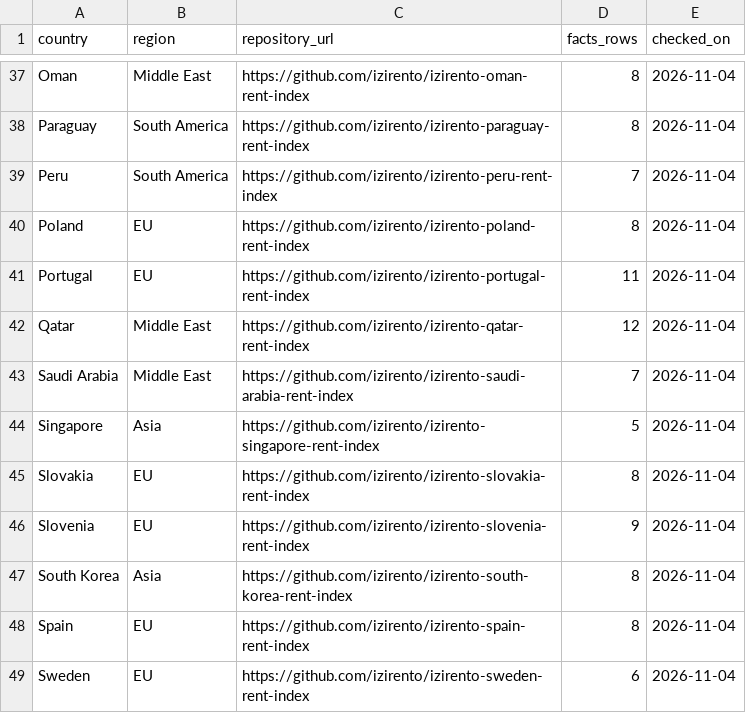
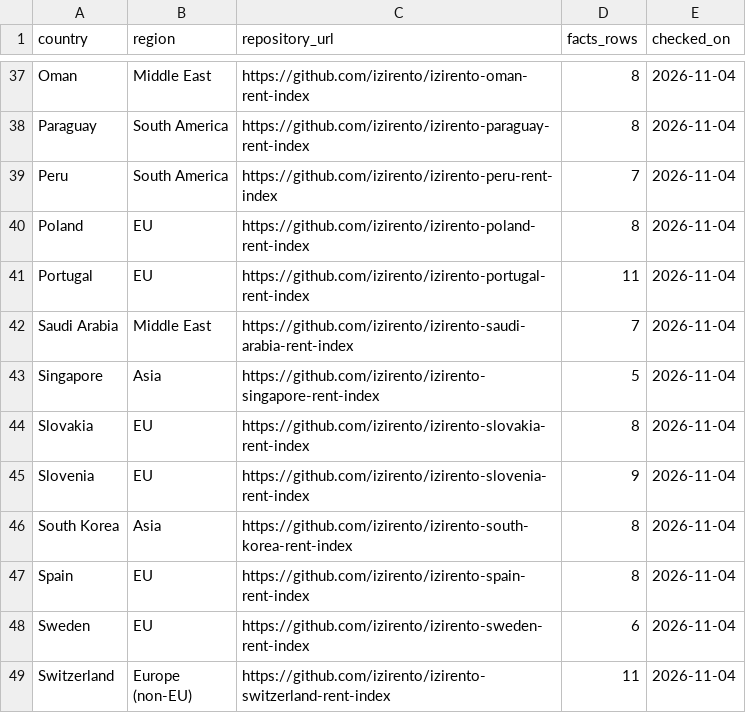
Before and after one commit to izirento/izirento-rent-index-international, a CSV file: catalog.csv, drawn as a sheet; only a part is shown, gaps mark what is left out; the shorter side is filled out with more unchanged rows; the diff names each change by its address in the sheet, - before the commit and + after, or states it on an @@ line.

Commit message:
Remove Qatar repository; Qatar to skipped

```diff
--- a/catalog.csv
+++ b/catalog.csv
-row 42: Qatar | Middle East | https://github.com/izirento/izirento-qatar-rent-index | 12 | 2026-11-04
```
Also changed, not shown: 1 other file.
